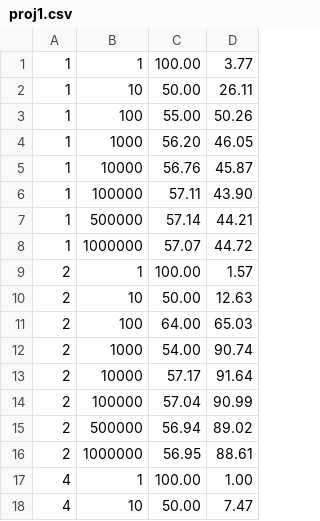
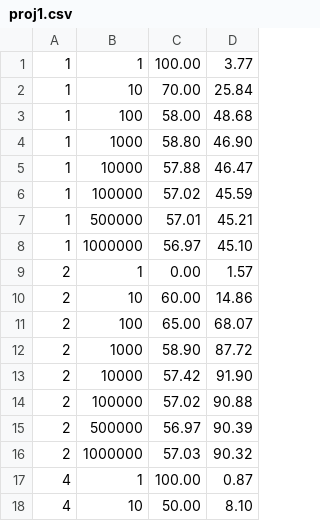
Before and after one commit to Kunj0201/Online-Card-Payment-Security-Using-Enhanced-RSA, a CSV file: proj1.csv, drawn as a sheet; only a part is shown; the diff covers the shown part only.

Commit message:
CSV file

```diff
--- a/proj1.csv
+++ b/proj1.csv
@@ -1,18 +1,18 @@
  1 ,        1 , 100.00 ,   3.77
- 1 ,       10 ,  50.00 ,  26.11
- 1 ,      100 ,  55.00 ,  50.26
- 1 ,     1000 ,  56.20 ,  46.05
- 1 ,    10000 ,  56.76 ,  45.87
- 1 ,   100000 ,  57.11 ,  43.90
- 1 ,   500000 ,  57.14 ,  44.21
- 1 ,  1000000 ,  57.07 ,  44.72
- 2 ,        1 , 100.00 ,   1.57
- 2 ,       10 ,  50.00 ,  12.63
- 2 ,      100 ,  64.00 ,  65.03
- 2 ,     1000 ,  54.00 ,  90.74
- 2 ,    10000 ,  57.17 ,  91.64
- 2 ,   100000 ,  57.04 ,  90.99
- 2 ,   500000 ,  56.94 ,  89.02
- 2 ,  1000000 ,  56.95 ,  88.61
- 4 ,        1 , 100.00 ,   1.00
- 4 ,       10 ,  50.00 ,   7.47
+ 1 ,       10 ,  70.00 ,  25.84
+ 1 ,      100 ,  58.00 ,  48.68
+ 1 ,     1000 ,  58.80 ,  46.90
+ 1 ,    10000 ,  57.88 ,  46.47
+ 1 ,   100000 ,  57.02 ,  45.59
+ 1 ,   500000 ,  57.01 ,  45.21
+ 1 ,  1000000 ,  56.97 ,  45.10
+ 2 ,        1 ,   0.00 ,   1.57
+ 2 ,       10 ,  60.00 ,  14.86
+ 2 ,      100 ,  65.00 ,  68.07
+ 2 ,     1000 ,  58.90 ,  87.72
+ 2 ,    10000 ,  57.42 ,  91.90
+ 2 ,   100000 ,  57.02 ,  90.88
+ 2 ,   500000 ,  56.97 ,  90.39
+ 2 ,  1000000 ,  57.03 ,  90.32
+ 4 ,        1 , 100.00 ,   0.87
+ 4 ,       10 ,  50.00 ,   8.10
```
Also changed, not shown: 8 added rows, 24 removed rows and 25 edited cells elsewhere in this file.
